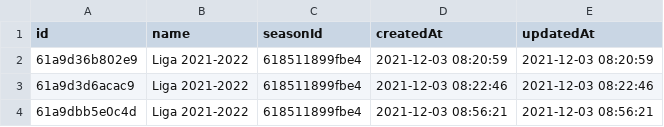
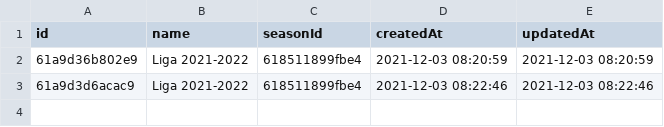
Before and after one commit to markitus83/learning-arch-hex-f7, a CSV file: code/Fut7/Data/Tournament.csv, drawn as a sheet; the diff names each change by its address in the sheet, - before the commit and + after, or states it on an @@ line.

Commit message:
add Delete Tournament UseCase

```diff
--- a/code/Fut7/Data/Tournament.csv
+++ b/code/Fut7/Data/Tournament.csv
-row 4: 61a9dbb5e0c4d | Liga 2021-2022 | 618511899fbe4 | 2021-12-03 08:56:21 | 2021-12-03 08:56:21
```
Also changed, not shown: 6 other files.
